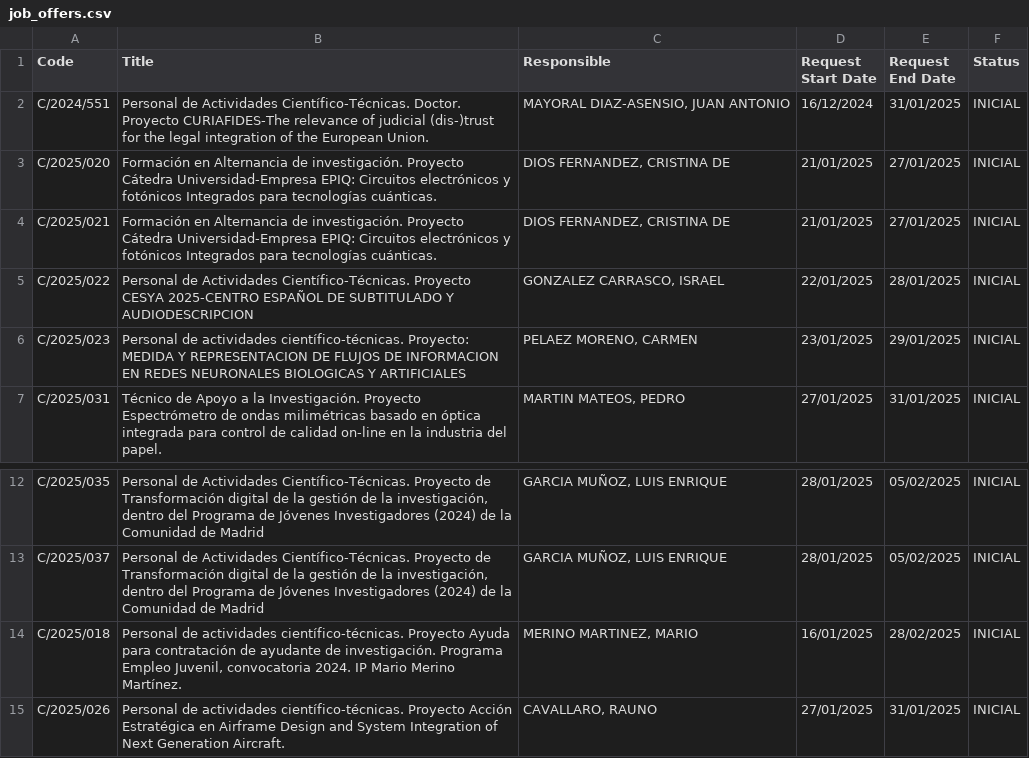
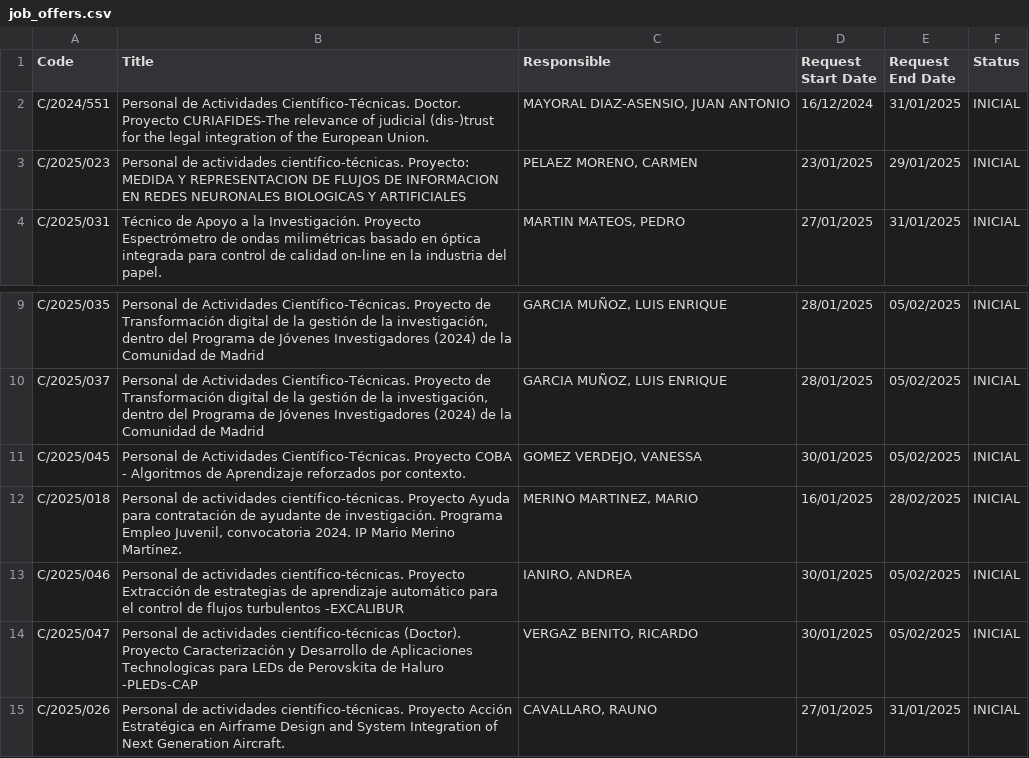
Before and after one commit to oscgf/atenea-scraper, a CSV file: job_offers.csv, drawn as a sheet; only a part is shown, gaps mark what is left out; removed rows and columns are numbered as before the commit, all else as after; the diff names each change by its address in the sheet, - before the commit and + after, or states it on an @@ line.

```diff
--- a/job_offers.csv
+++ b/job_offers.csv
-row 3: C/2025/020 | Formación en Alternancia de investigación. Proyecto Cátedra Universidad-Empresa EPIQ: Circuitos electrónicos y fotónicos Integrados para tecnologías cuánticas. | DIOS FERNANDEZ, CRISTINA DE | 21/01/2025 | 27/01/2025 | INICIAL
-row 4: C/2025/021 | Formación en Alternancia de investigación. Proyecto Cátedra Universidad-Empresa EPIQ: Circuitos electrónicos y fotónicos Integrados para tecnologías cuánticas. | DIOS FERNANDEZ, CRISTINA DE | 21/01/2025 | 27/01/2025 | INICIAL
-row 5: C/2025/022 | Personal de Actividades Científico-Técnicas. Proyecto CESYA 2025-CENTRO ESPAÑOL DE SUBTITULADO Y AUDIODESCRIPCION | GONZALEZ CARRASCO, ISRAEL | 22/01/2025 | 28/01/2025 | INICIAL
+row 11: C/2025/045 | Personal de Actividades Científico-Técnicas. Proyecto COBA - Algoritmos de Aprendizaje reforzados por contexto. | GOMEZ VERDEJO, VANESSA | 30/01/2025 | 05/02/2025 | INICIAL
+row 13: C/2025/046 | Personal de actividades científico-técnicas. Proyecto Extracción de estrategias de aprendizaje automático para el control de flujos turbulentos -EXCALIBUR | IANIRO, ANDREA | 30/01/2025 | 05/02/2025 | INICIAL
+row 14: C/2025/047 | Personal de actividades científico-técnicas (Doctor). Proyecto Caracterización y Desarrollo de Aplicaciones Technologicas para LEDs de Perovskita de Haluro -PLEDs-CAP | VERGAZ BENITO, RICARDO | 30/01/2025 | 05/02/2025 | INICIAL
```
